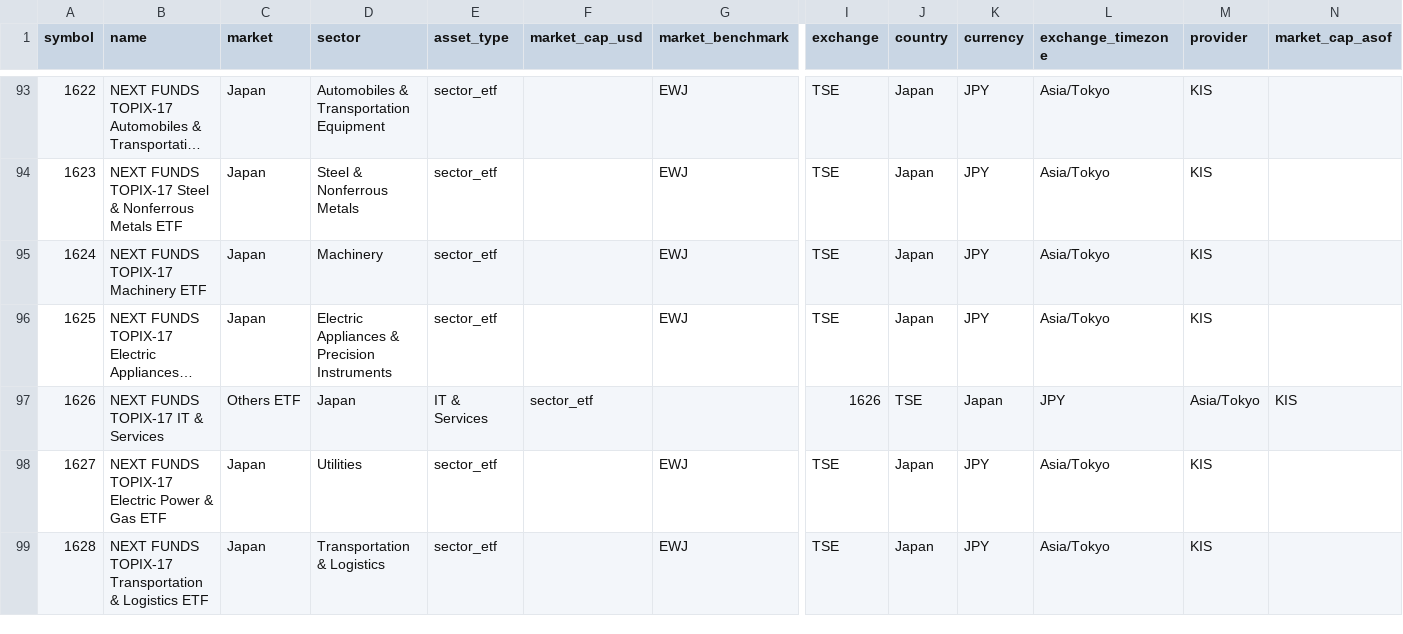
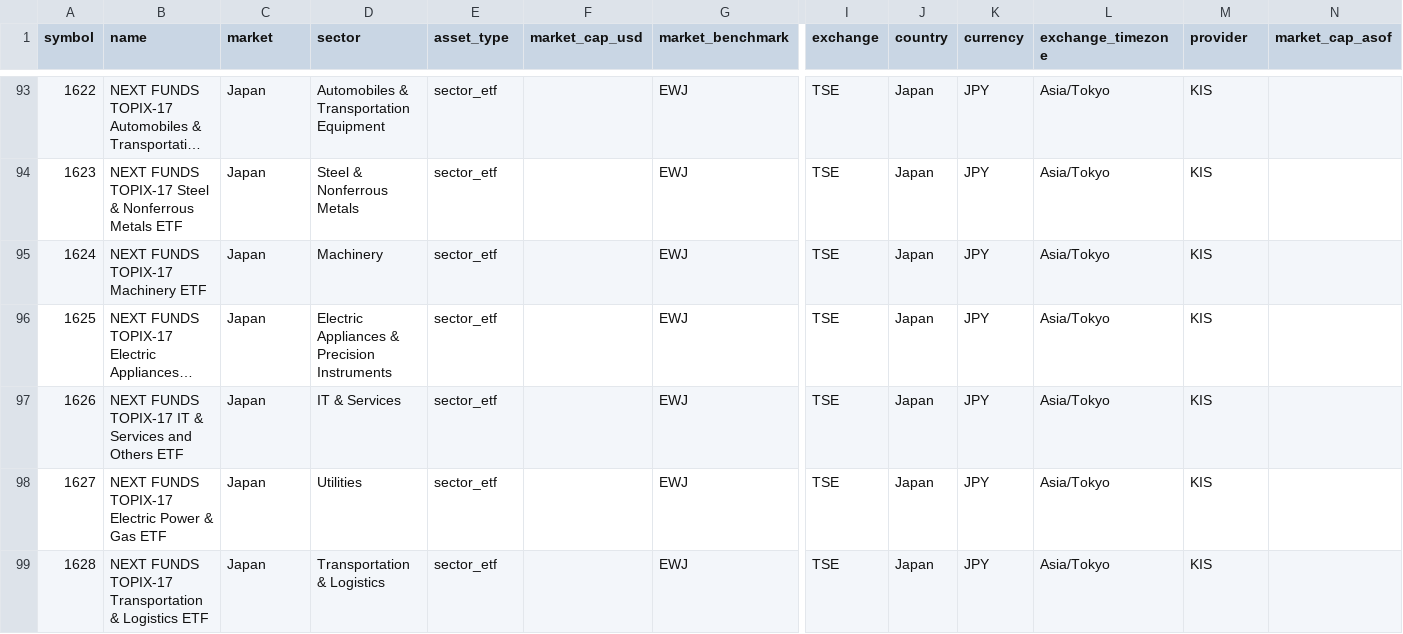
Before and after one commit to wonbosong-arch/global-stage-radar, a CSV file: data/monitoring_universe.csv, drawn as a sheet; only a part is shown, gaps mark what is left out; long unchanged cells end in …; the diff covers the shown part only; the diff names each change by its address in the sheet, - before the commit and + after, or states it on an @@ line.

Commit message:
Fix Japan sector ETF CSV row and benchmark mapping

```diff
--- a/data/monitoring_universe.csv
+++ b/data/monitoring_universe.csv
-B97 (name): NEXT FUNDS TOPIX-17 IT & Services
+B97 (name): NEXT FUNDS TOPIX-17 IT & Services and Others ETF
-C97 (market): Others ETF
+C97 (market): Japan
-D97 (sector): Japan
+D97 (sector): IT & Services
-E97 (asset_type): IT & Services
+E97 (asset_type): sector_etf
-F97 (market_cap_usd): sector_etf
+F97 (market_cap_usd): (empty)
-G97 (market_benchmark): (empty)
+G97 (market_benchmark): EWJ
-I97 (exchange): 1626
+I97 (exchange): TSE
-J97 (country): TSE
+J97 (country): Japan
-K97 (currency): Japan
+K97 (currency): JPY
-L97 (exchange_timezone): JPY
+L97 (exchange_timezone): Asia/Tokyo
-M97 (provider): Asia/Tokyo
+M97 (provider): KIS
-N97 (market_cap_asof): KIS
+N97 (market_cap_asof): (empty)
```
Also changed, not shown: 2 edited cells elsewhere in this file.
